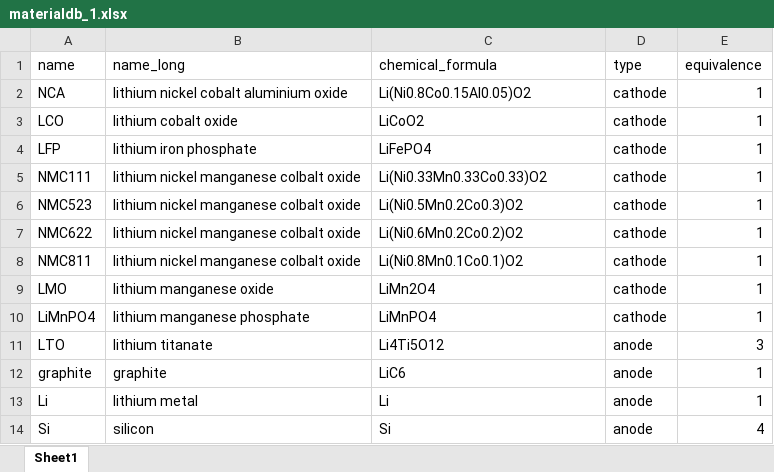
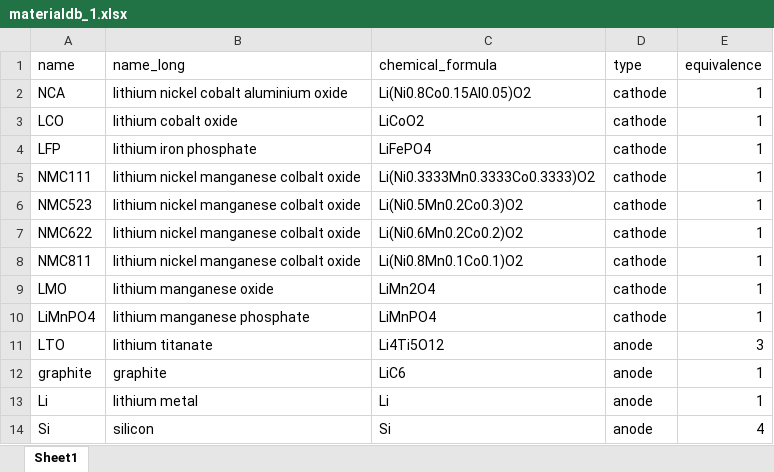
Before and after one commit to ndrewwang/wk1, an Excel workbook: materialdb_1.xlsx, sheet Sheet1, drawn as a sheet; values as stored, in another font and other column widths than the file's, no borders; the diff names each change by its address in the sheet, - before the commit and + after, or states it on an @@ line.

Commit message:
Update materialdb_1.xlsx

```diff
--- a/materialdb_1.xlsx (sheet Sheet1)
+++ b/materialdb_1.xlsx (sheet Sheet1)
-C5 (chemical_formula): Li(Ni0.33Mn0.33Co0.33)O2
+C5 (chemical_formula): Li(Ni0.3333Mn0.3333Co0.3333)O2
```
